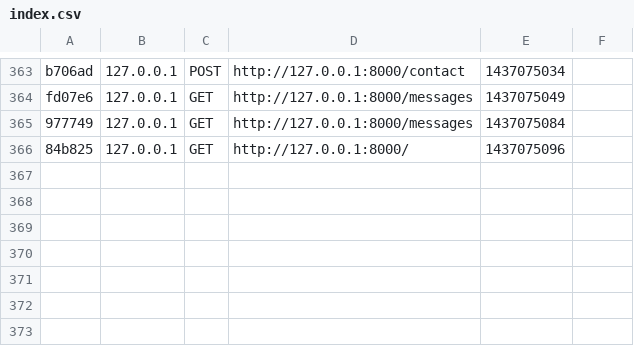
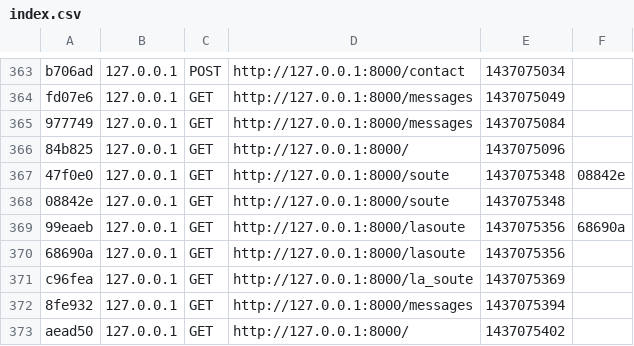
Before and after one commit to Baulieu/siteLaCompagnie3, a CSV file: app/cache/dev/profiler/index.csv, drawn as a sheet; only a part is shown, gaps mark what is left out; the diff names each change by its address in the sheet, - before the commit and + after, or states it on an @@ line.

Commit message:
amorçage de la page soute

```diff
--- a/app/cache/dev/profiler/index.csv
+++ b/app/cache/dev/profiler/index.csv
+row 367: 47f0e0 | 127.0.0.1 | GET | http://127.0.0.1:8000/soute | 1437075348 | 08842e
+row 368: 08842e | 127.0.0.1 | GET | http://127.0.0.1:8000/soute | 1437075348
+row 369: 99eaeb | 127.0.0.1 | GET | http://127.0.0.1:8000/lasoute | 1437075356 | 68690a
+row 370: 68690a | 127.0.0.1 | GET | http://127.0.0.1:8000/lasoute | 1437075356
+row 371: c96fea | 127.0.0.1 | GET | http://127.0.0.1:8000/la_soute | 1437075369
+row 372: 8fe932 | 127.0.0.1 | GET | http://127.0.0.1:8000/messages | 1437075394
+row 373: aead50 | 127.0.0.1 | GET | http://127.0.0.1:8000/ | 1437075402
```
Also changed, not shown: 11 other files.
